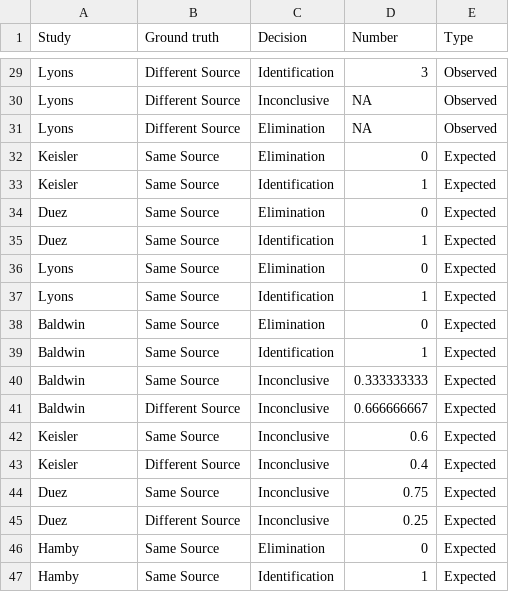
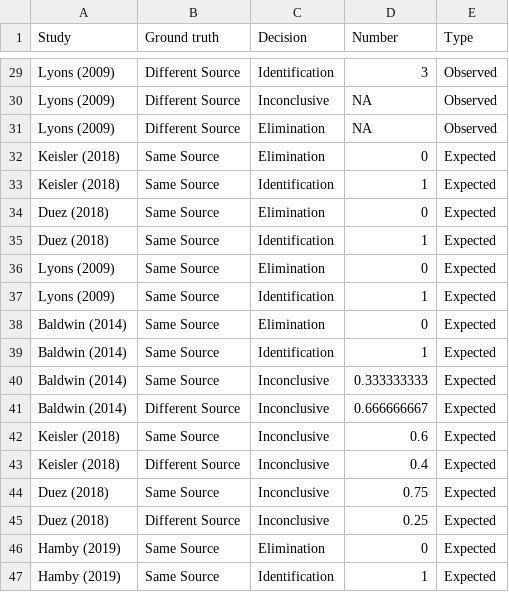
Before and after one commit to heike/inconclusives, a CSV file: data/studies.csv, drawn as a sheet; only a part is shown, gaps mark what is left out; the diff covers the shown part only; the diff names each change by its address in the sheet, - before the commit and + after, or states it on an @@ line.

```diff
--- a/data/studies.csv
+++ b/data/studies.csv
-A29:A31 (Study): Lyons
+A29:A31 (Study): Lyons (2009)
-A32:A33 (Study): Keisler
+A32:A33 (Study): Keisler (2018)
-A34:A35 (Study): Duez
+A34:A35 (Study): Duez (2018)
-A36:A37 (Study): Lyons
+A36:A37 (Study): Lyons (2009)
-A38:A41 (Study): Baldwin
+A38:A41 (Study): Baldwin (2014)
-A42:A43 (Study): Keisler
+A42:A43 (Study): Keisler (2018)
-A44:A45 (Study): Duez
+A44:A45 (Study): Duez (2018)
-A46:A47 (Study): Hamby
+A46:A47 (Study): Hamby (2019)
```
Also changed, not shown: 27 edited cells elsewhere in this file, 3 other files.
